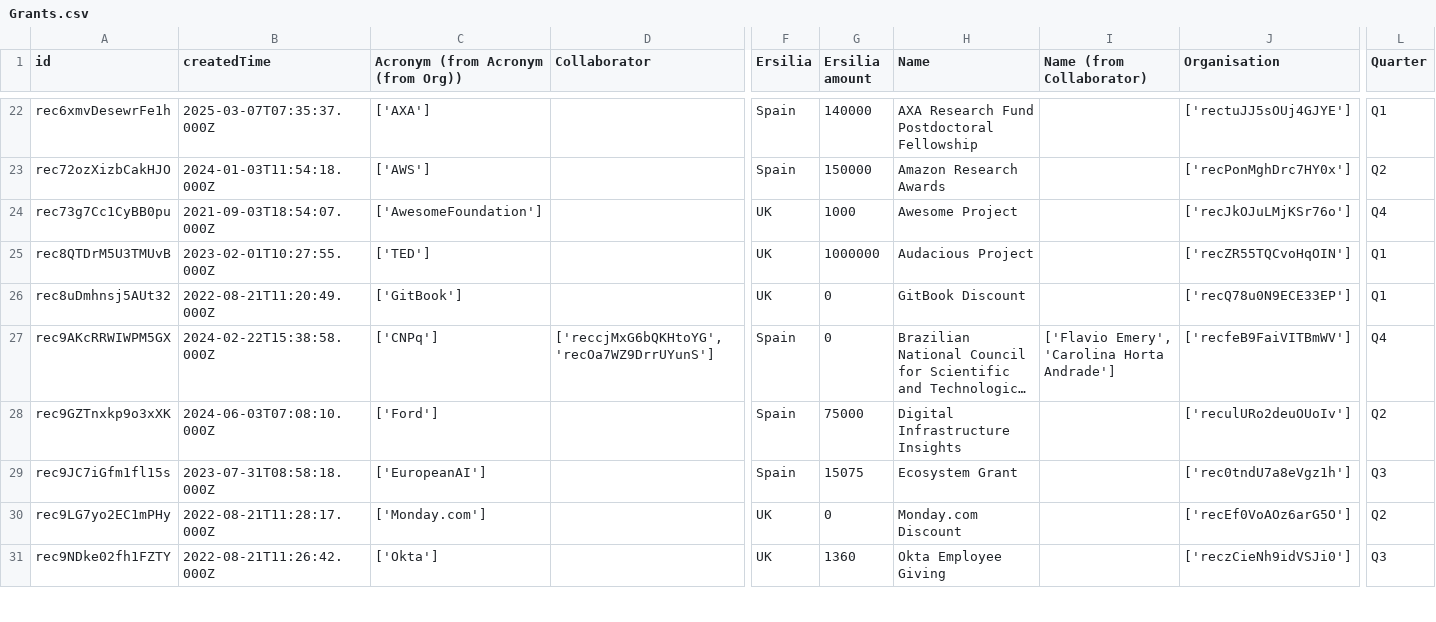
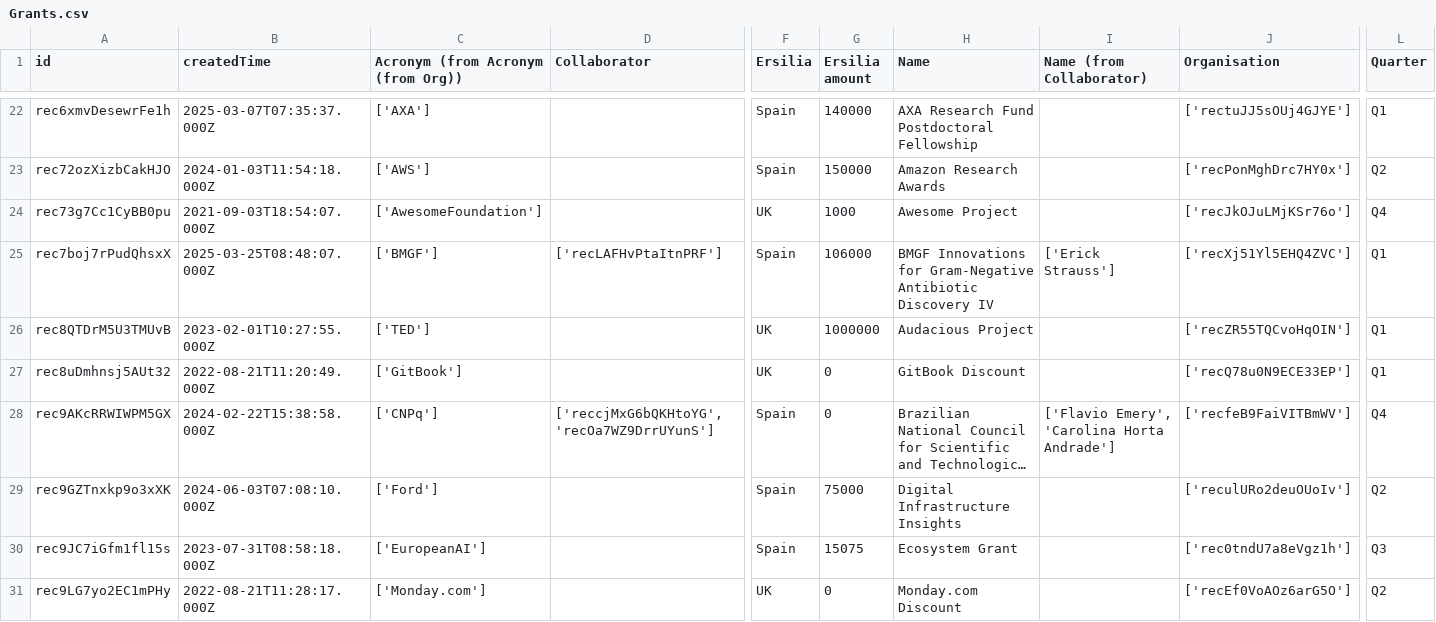
Before and after one commit to ersilia-os/ersilia-stats, a CSV file: data/Grants.csv, drawn as a sheet; only a part is shown, gaps mark what is left out; the shorter side is filled out with more unchanged rows; long unchanged cells end in …; rows hold the shown columns only; the diff covers the shown part only; the diff names each change by its address in the sheet, - before the commit and + after, or states it on an @@ line.

```diff
--- a/data/Grants.csv
+++ b/data/Grants.csv
+row 25: rec7boj7rPudQhsxX | 2025-03-25T08:48:07.000Z | ['BMGF'] | ['recLAFHvPtaItnPRF'] | Spain | 106000 | BMGF Innovations for Gram-Negative Antibiotic Discovery IV | ['Erick Strauss'] | ['recXj51Yl5EHQ4ZVC'] | Q1
```
Also changed, not shown: 5 edited cells elsewhere in this file, data/Blogposts.csv, data/Contacts.csv, 7 other files.
